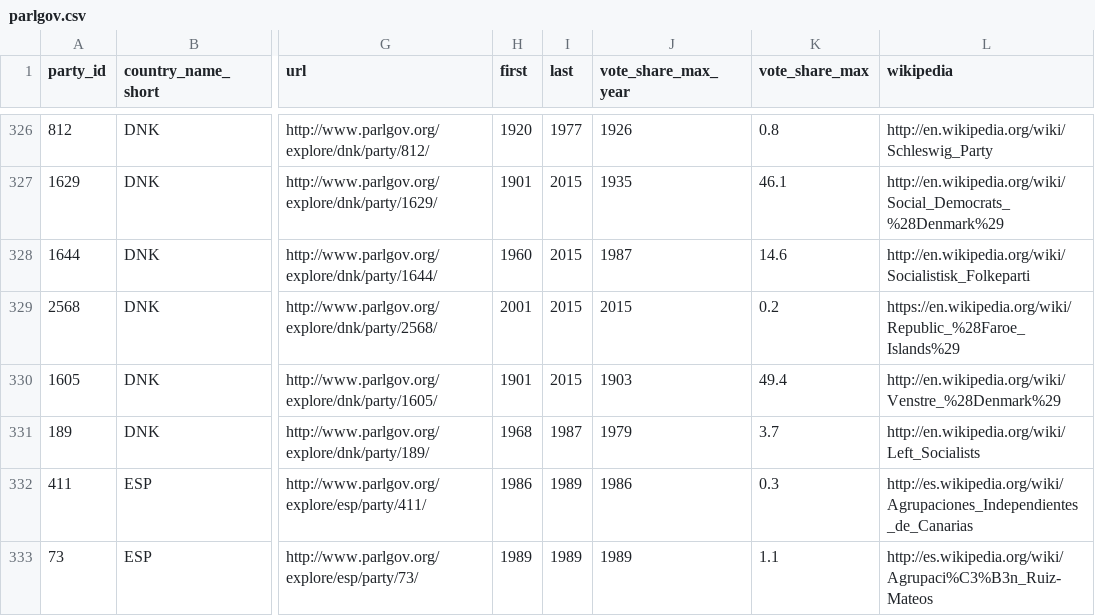
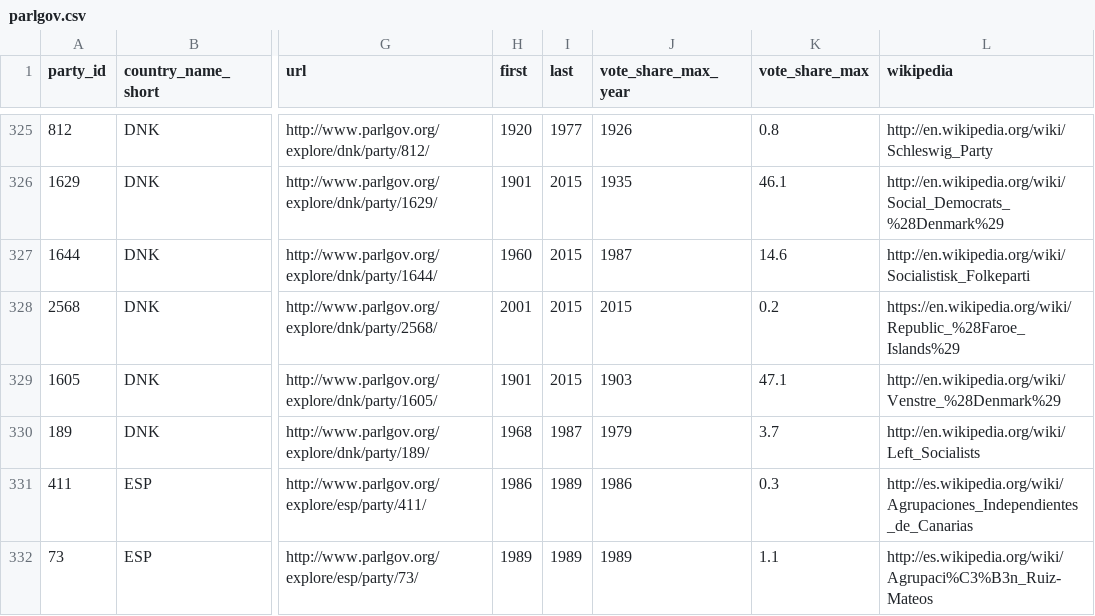
Before and after one commit to hdigital/partyfactsdata, a CSV file: import/parlgov/parlgov.csv, drawn as a sheet; only a part is shown, gaps mark what is left out; addresses are those after the commit; the diff covers the shown part only; the diff names each change by its address in the sheet, - before the commit and + after, or states it on an @@ line.

```diff
--- a/import/parlgov/parlgov.csv
+++ b/import/parlgov/parlgov.csv
-K329 (vote_share_max): 49.4
+K329 (vote_share_max): 47.1
```
Also changed, not shown: 6 added rows, 2 removed rows and 23 edited cells elsewhere in this file.
